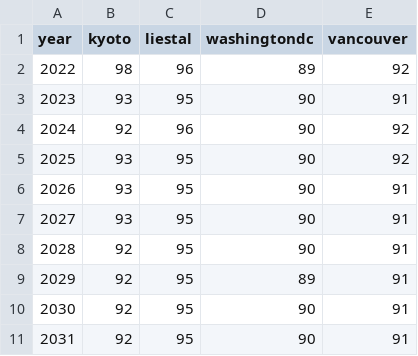
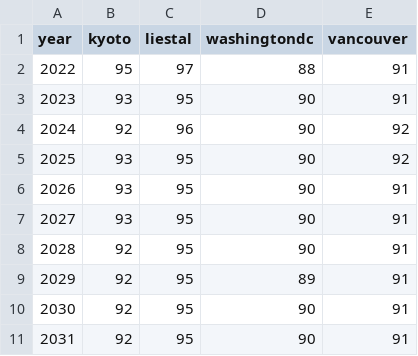
Before and after one commit to Daria-Kearney/peak-bloom-prediction, a CSV file: cherry-predictions.csv, drawn as a sheet.

```diff
--- a/cherry-predictions.csv
+++ b/cherry-predictions.csv
@@ -1,3 +1,3 @@
 year,kyoto,liestal,washingtondc,vancouver
-2022,98,96,89,92
+2022,95,97,88,91
 2023,93,95,90,91
```
Also changed, not shown: forecast.csv.
